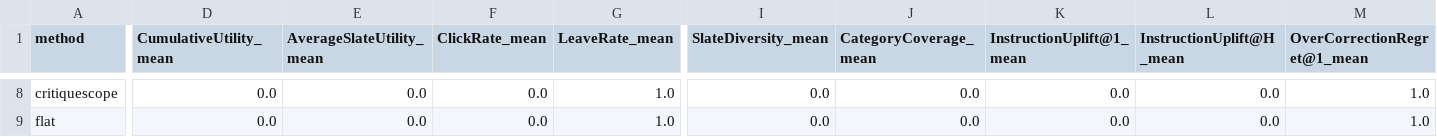
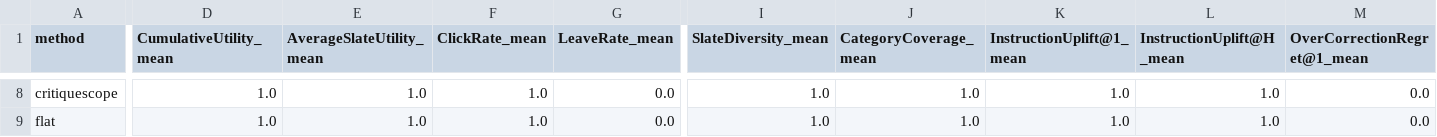
Before and after one commit to Rongfeng-Guo/agent-rec, a CSV file: outputs/closed_loop_deterministic/validity_gate/method_scenario_invariants.csv, drawn as a sheet; only a part is shown, gaps mark what is left out; the diff covers the shown part only; the diff names each change by its address in the sheet, - before the commit and + after, or states it on an @@ line.

```diff
--- a/outputs/closed_loop_deterministic/validity_gate/method_scenario_invariants.csv
+++ b/outputs/closed_loop_deterministic/validity_gate/method_scenario_invariants.csv
-D8:D9 (CumulativeUtility_mean): 0.0
+D8:D9 (CumulativeUtility_mean): 1.0
-E8:E9 (AverageSlateUtility_mean): 0.0
+E8:E9 (AverageSlateUtility_mean): 1.0
-F8:F9 (ClickRate_mean): 0.0
+F8:F9 (ClickRate_mean): 1.0
-G8:G9 (LeaveRate_mean): 1.0
+G8:G9 (LeaveRate_mean): 0.0
-I8:I9 (SlateDiversity_mean): 0.0
+I8:I9 (SlateDiversity_mean): 1.0
-J8:J9 (CategoryCoverage_mean): 0.0
+J8:J9 (CategoryCoverage_mean): 1.0
-K8:K9 (InstructionUplift@1_mean): 0.0
+K8:K9 (InstructionUplift@1_mean): 1.0
-L8:L9 (InstructionUplift@H_mean): 0.0
+L8:L9 (InstructionUplift@H_mean): 1.0
-M8:M9 (OverCorrectionRegret@1_mean): 1.0
+M8:M9 (OverCorrectionRegret@1_mean): 0.0
```
Also changed, not shown: 58 edited cells elsewhere in this file, outputs/closed_loop_deterministic/method_scenario_summary.csv, outputs/closed_loop_deterministic/method_summary.csv, 25 other files.
